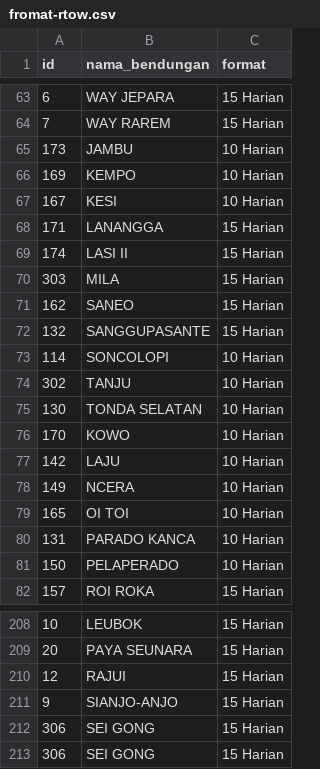
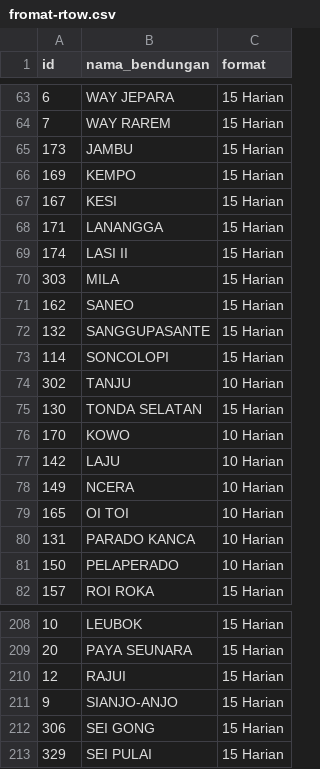
Before and after one commit to faradilahade/machine-learning-tma-pmb-2026, a CSV file: data_bon/fromat-rtow.csv, drawn as a sheet; only a part is shown, gaps mark what is left out.

```diff
--- a/data_bon/fromat-rtow.csv
+++ b/data_bon/fromat-rtow.csv
@@ -64,5 +64,5 @@ id;nama_bendungan;format
 7;WAY RAREM;15 Harian
-173;JAMBU;10 Harian
-169;KEMPO;10 Harian
-167;KESI;10 Harian
+173;JAMBU;15 Harian
+169;KEMPO;15 Harian
+167;KESI;15 Harian
 171;LANANGGA;15 Harian
@@ -72,5 +72,5 @@ id;nama_bendungan;format
 132;SANGGUPASANTE;15 Harian
-114;SONCOLOPI;10 Harian
+114;SONCOLOPI;15 Harian
 302;TANJU;10 Harian
-130;TONDA SELATAN;10 Harian
+130;TONDA SELATAN;15 Harian
 170;KOWO;10 Harian
@@ -212,2 +212,2 @@ id;nama_bendungan;format
 306;SEI GONG;15 Harian
-306;SEI GONG;15 Harian
+329;SEI PULAI;15 Harian
```
Also changed, not shown: 6 other files.
